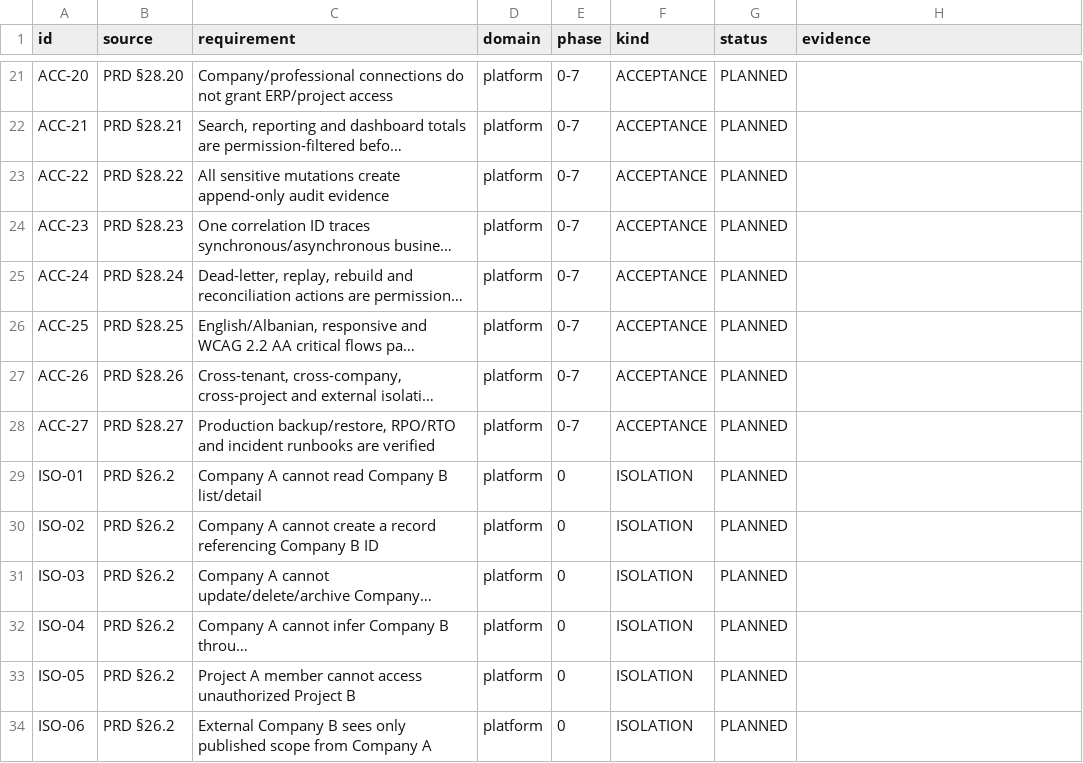
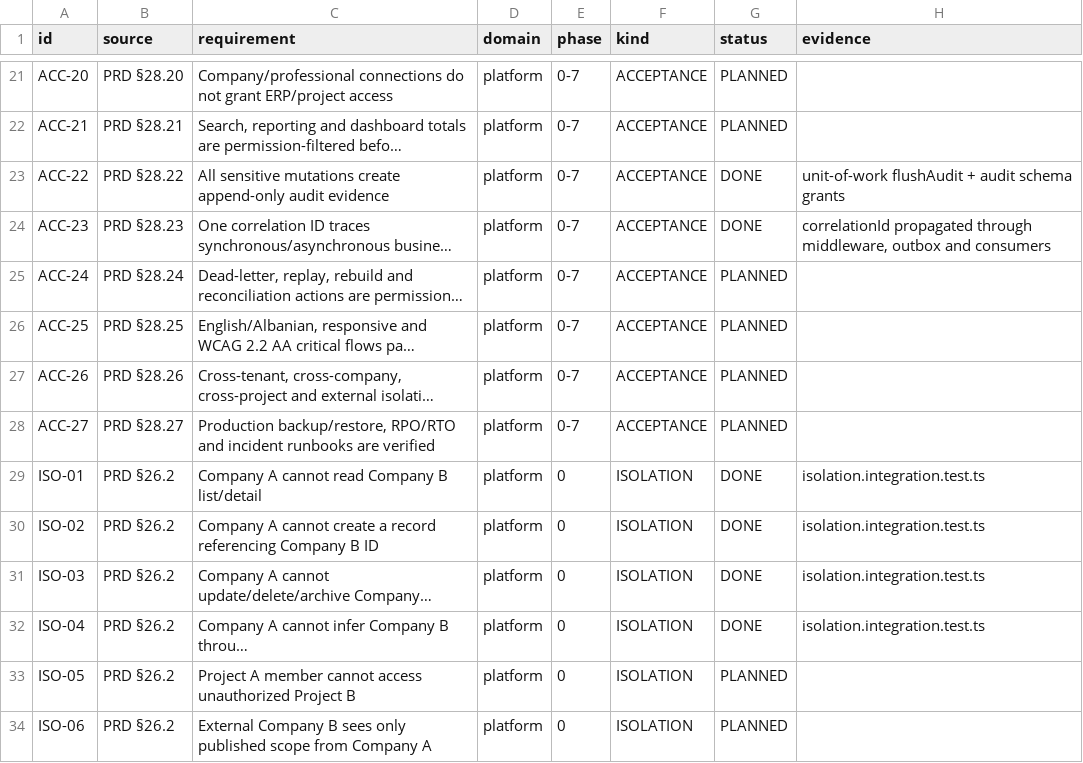
Before and after one commit to armalindokapaj/nesto, a CSV file: docs/requirements/requirements-register.csv, drawn as a sheet; only a part is shown, gaps mark what is left out; long unchanged cells end in …; the diff covers the shown part only; the diff names each change by its address in the sheet, - before the commit and + after, or states it on an @@ line.

```diff
--- a/docs/requirements/requirements-register.csv
+++ b/docs/requirements/requirements-register.csv
-G23:G24 (status): PLANNED
+G23:G24 (status): DONE
-H23 (evidence): (empty)
+H23 (evidence): unit-of-work flushAudit + audit schema grants
-H24 (evidence): (empty)
+H24 (evidence): correlationId propagated through middleware, outbox and consumers
-G29:G32 (status): PLANNED
+G29:G32 (status): DONE
-H29:H32 (evidence): (empty)
+H29:H32 (evidence): isolation.integration.test.ts
```
Also changed, not shown: 28 edited cells elsewhere in this file, 45 other files.
